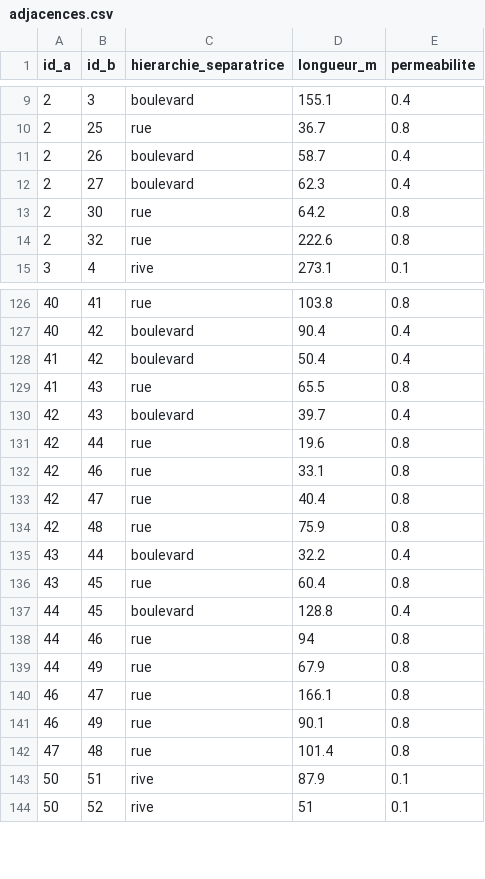
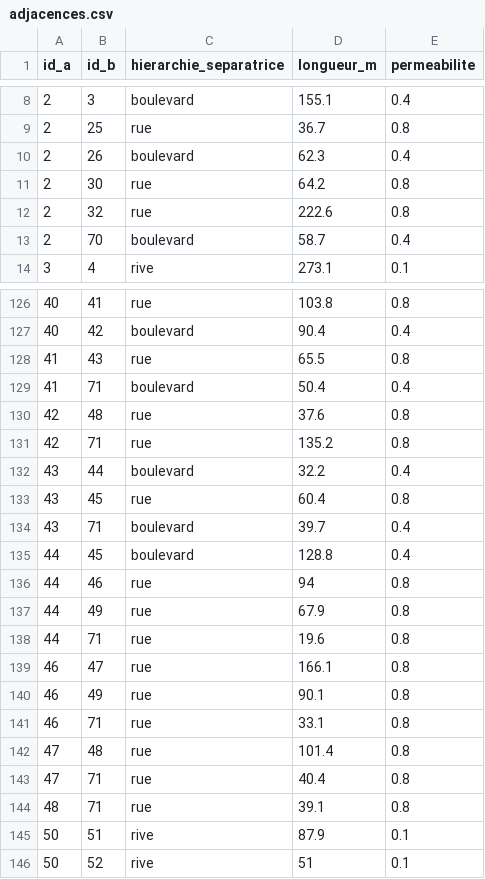
Before and after one commit to jan917-byte/city-builder, a CSV file: Classeur/adjacences.csv, drawn as a sheet; only a part is shown, gaps mark what is left out; the diff covers the shown part only.

```diff
--- a/Classeur/adjacences.csv
+++ b/Classeur/adjacences.csv
@@ -10,6 +9,6 @@ id_a;id_b;hierarchie_separatrice;longueur_m;permeabilite
 2;25;rue;36.7;0.8
-2;26;boulevard;58.7;0.4
-2;27;boulevard;62.3;0.4
+2;26;boulevard;62.3;0.4
 2;30;rue;64.2;0.8
 2;32;rue;222.6;0.8
+2;70;boulevard;58.7;0.4
 3;4;rive;273.1;0.1
@@ -127,11 +127,9 @@ id_a;id_b;hierarchie_separatrice;longueur_m;permeabilite
 40;42;boulevard;90.4;0.4
-41;42;boulevard;50.4;0.4
 41;43;rue;65.5;0.8
-42;43;boulevard;39.7;0.4
-42;44;rue;19.6;0.8
-42;46;rue;33.1;0.8
-42;47;rue;40.4;0.8
-42;48;rue;75.9;0.8
+41;71;boulevard;50.4;0.4
+42;48;rue;37.6;0.8
+42;71;rue;135.2;0.8
 43;44;boulevard;32.2;0.4
 43;45;rue;60.4;0.8
+43;71;boulevard;39.7;0.4
 44;45;boulevard;128.8;0.4
@@ -139,5 +137,9 @@ id_a;id_b;hierarchie_separatrice;longueur_m;permeabilite
 44;49;rue;67.9;0.8
+44;71;rue;19.6;0.8
 46;47;rue;166.1;0.8
 46;49;rue;90.1;0.8
+46;71;rue;33.1;0.8
 47;48;rue;101.4;0.8
+47;71;rue;40.4;0.8
+48;71;rue;39.1;0.8
 50;51;rive;87.9;0.1
```
Also changed, not shown: 3 added rows, 3 removed rows and 5 edited cells elsewhere in this file, Classeur/ilots.csv, Classeur/parties/1_confort_resultat.csv, 9 other files.
